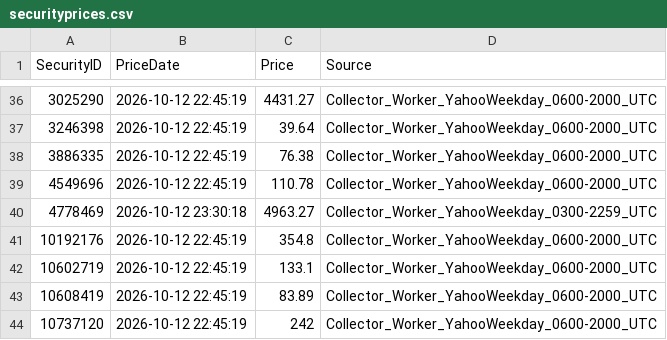
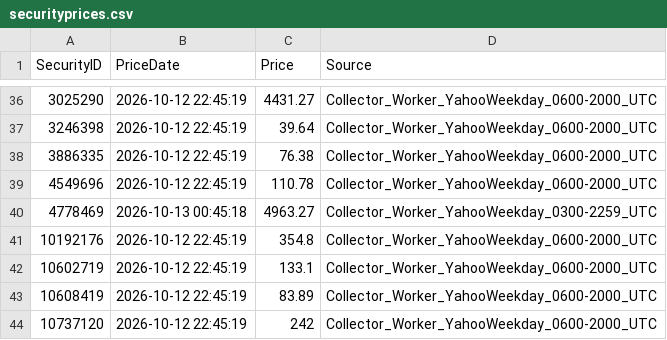
Before and after one commit to Munotstadt/securitydashboard, a CSV file: data/securityprices.csv, drawn as a sheet; only a part is shown, gaps mark what is left out; the diff covers the shown part only.

```diff
--- a/data/securityprices.csv
+++ b/data/securityprices.csv
@@ -39,3 +39,3 @@
 4549696,2026-10-12 22:45:19,110.78,Collector_Worker_YahooWeekday_0600-2000_UTC
-4778469,2026-10-12 23:30:18,4963.27,Collector_Worker_YahooWeekday_0300-2259_UTC
+4778469,2026-10-13 00:45:18,4963.27,Collector_Worker_YahooWeekday_0300-2259_UTC
 10192176,2026-10-12 22:45:19,354.8,Collector_Worker_YahooWeekday_0600-2000_UTC
```
Also changed, not shown: 50 edited cells elsewhere in this file.
